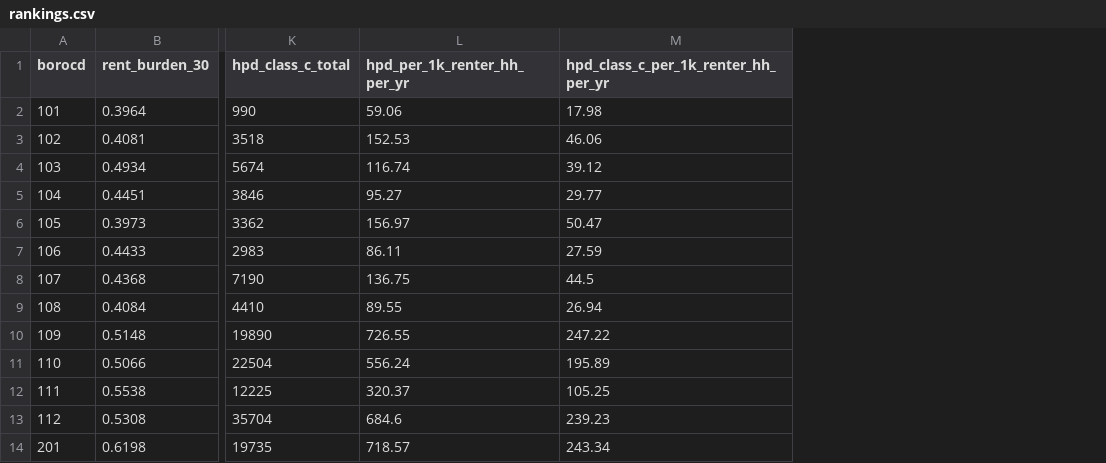
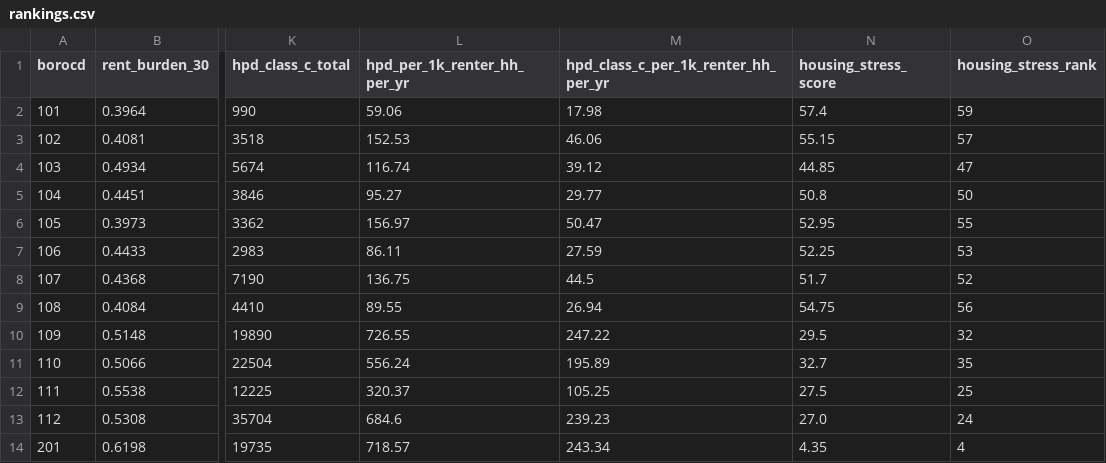
Before and after one commit to shanvann/measuring-new-york, a CSV file: analyses/chapter-02/out/rankings.csv, drawn as a sheet; only a part is shown, gaps mark what is left out; the diff names each change by its address in the sheet, - before the commit and + after, or states it on an @@ line.

```diff
--- a/analyses/chapter-02/out/rankings.csv
+++ b/analyses/chapter-02/out/rankings.csv
+column N (housing_stress_score), rows 2-14: 57.4 | 55.15 | 44.85 | 50.8 | 52.95 | 52.25 | 51.7 | 54.75 | 29.5 | 32.7 | 27.5 | 27.0 | 4.35
+column O (housing_stress_rank), rows 2-14: 59 | 57 | 47 | 50 | 55 | 53 | 52 | 56 | 32 | 35 | 25 | 24 | 4
```
Also changed, not shown: 2 other files.
